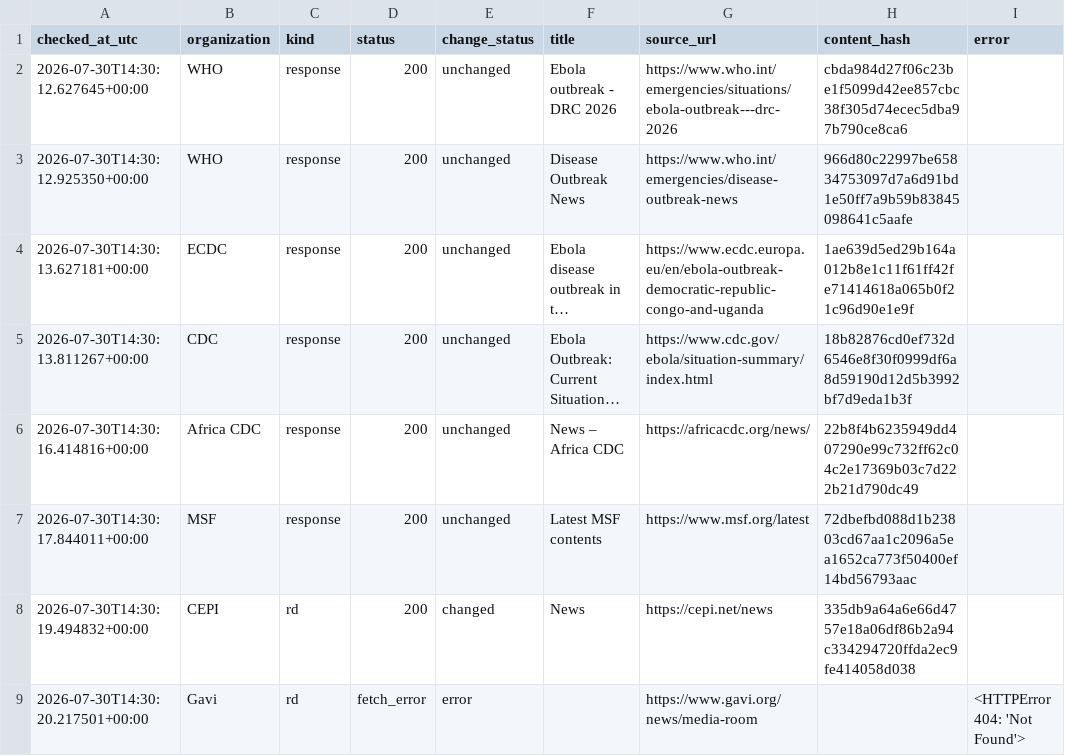
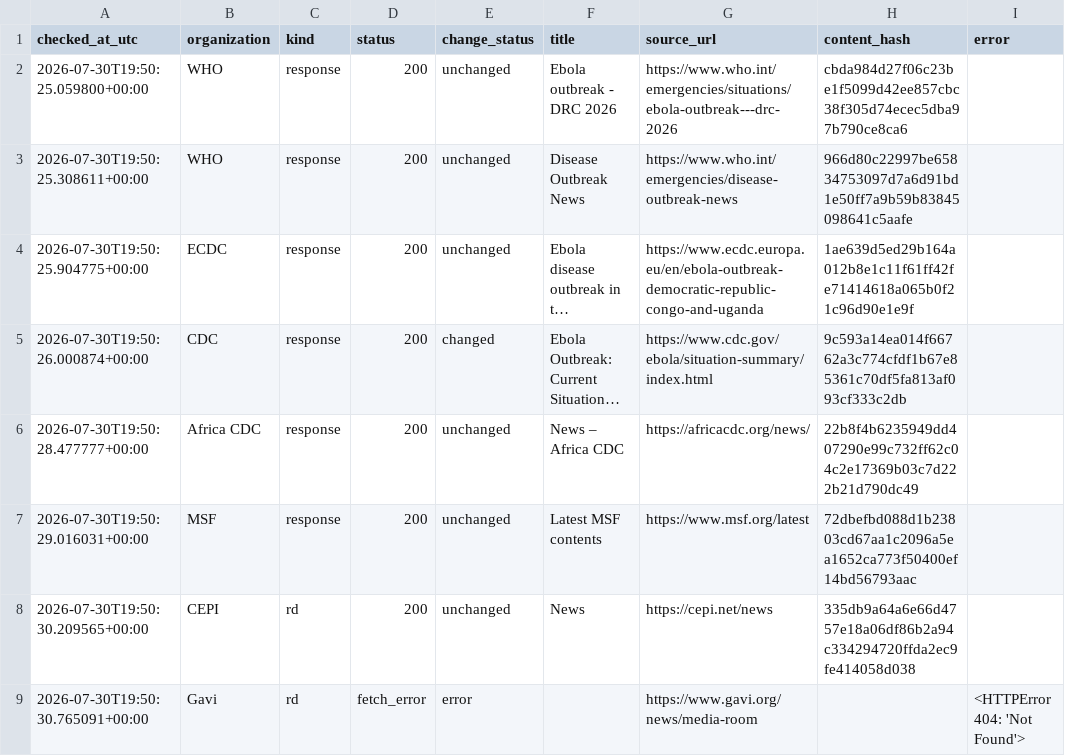
Before and after one commit to mosuzuki/ebola2026, a CSV file: data/processed/source_monitor.csv, drawn as a sheet; long unchanged cells end in …; the diff names each change by its address in the sheet, - before the commit and + after, or states it on an @@ line.

```diff
--- a/data/processed/source_monitor.csv
+++ b/data/processed/source_monitor.csv
-A2 (checked_at_utc): 2026-07-30T14:30:12.627645+00:00
+A2 (checked_at_utc): 2026-07-30T19:50:25.059800+00:00
-A3 (checked_at_utc): 2026-07-30T14:30:12.925350+00:00
+A3 (checked_at_utc): 2026-07-30T19:50:25.308611+00:00
-A4 (checked_at_utc): 2026-07-30T14:30:13.627181+00:00
+A4 (checked_at_utc): 2026-07-30T19:50:25.904775+00:00
-A5 (checked_at_utc): 2026-07-30T14:30:13.811267+00:00
+A5 (checked_at_utc): 2026-07-30T19:50:26.000874+00:00
-E5 (change_status): unchanged
+E5 (change_status): changed
-H5 (content_hash): 18b82876cd0ef732d6546e8f30f0999df6a8d59190d12d5b3992bf7d9eda1b3f
+H5 (content_hash): 9c593a14ea014f66762a3c774cfdf1b67e85361c70df5fa813af093cf333c2db
-A6 (checked_at_utc): 2026-07-30T14:30:16.414816+00:00
+A6 (checked_at_utc): 2026-07-30T19:50:28.477777+00:00
-A7 (checked_at_utc): 2026-07-30T14:30:17.844011+00:00
+A7 (checked_at_utc): 2026-07-30T19:50:29.016031+00:00
-A8 (checked_at_utc): 2026-07-30T14:30:19.494832+00:00
+A8 (checked_at_utc): 2026-07-30T19:50:30.209565+00:00
-E8 (change_status): changed
+E8 (change_status): unchanged
-A9 (checked_at_utc): 2026-07-30T14:30:20.217501+00:00
+A9 (checked_at_utc): 2026-07-30T19:50:30.765091+00:00
```
Also changed, not shown: data/processed/latest_48h_summary.csv, docs/data/latest_48h_summary.csv, 9 other files.
